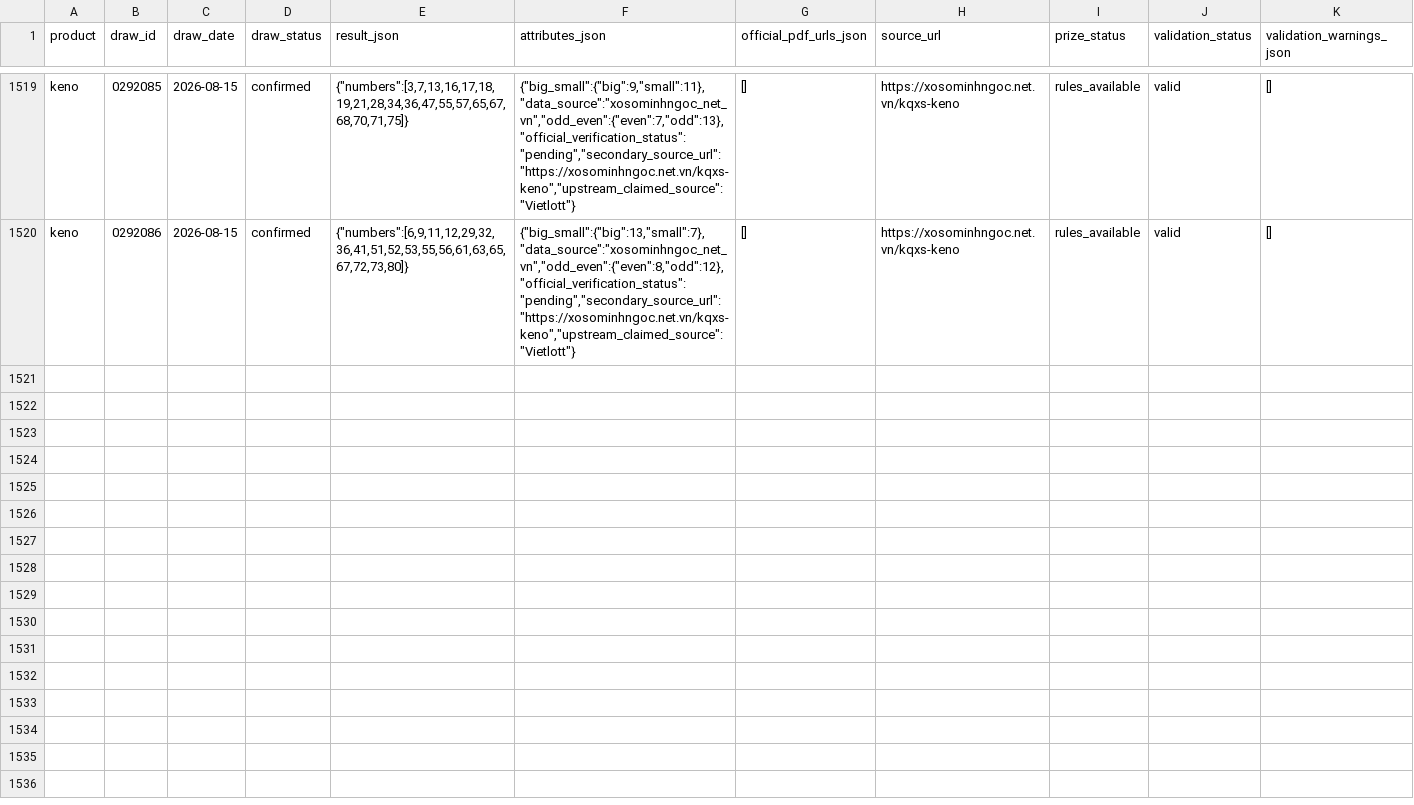
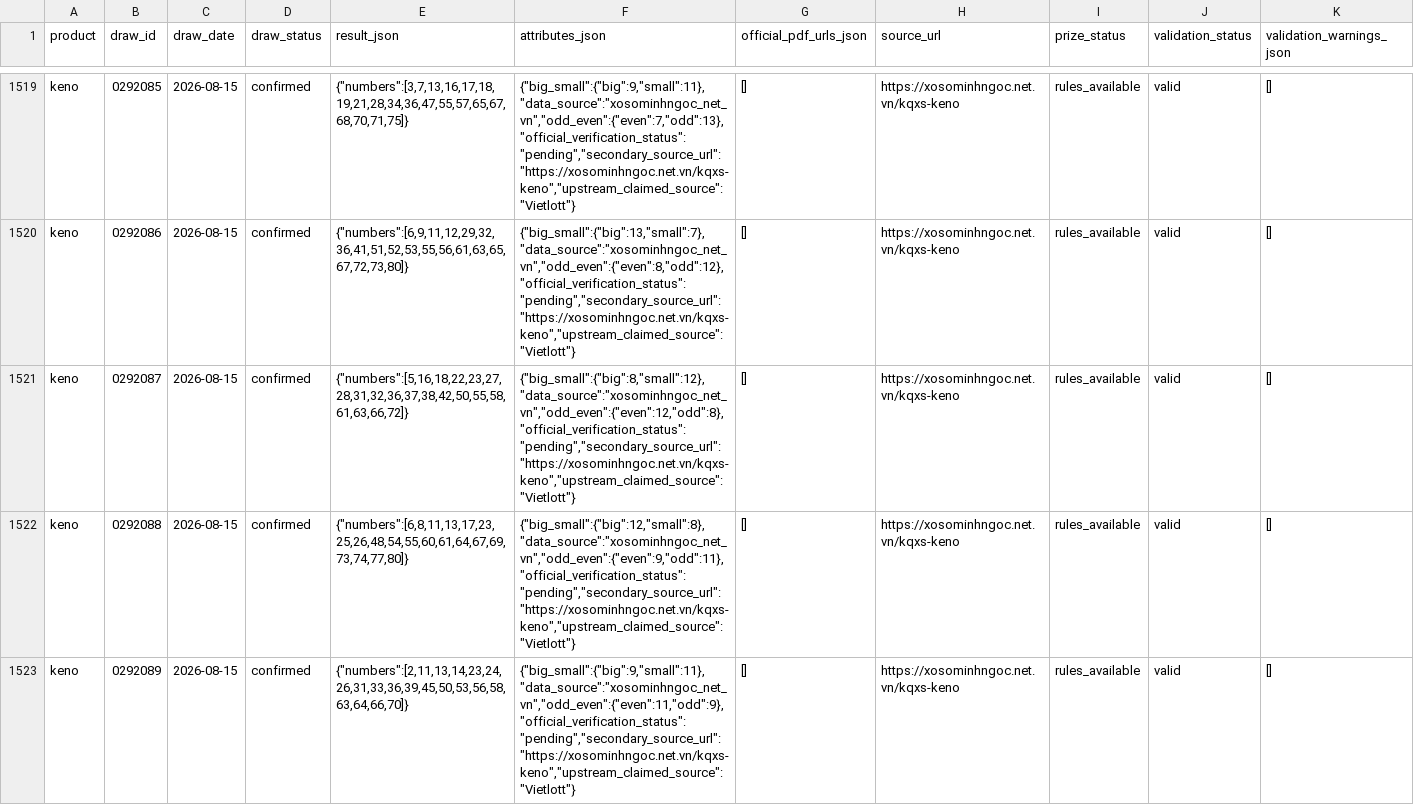
Before and after one commit to NhanAZ-Data/vietlott-research, a CSV file: datasets/draws/keno/2026-08.csv, drawn as a sheet; only a part is shown, gaps mark what is left out; rows hold the shown columns only; the diff covers the shown part only; the diff names each change by its address in the sheet, - before the commit and + after, or states it on an @@ line.

```diff
--- a/datasets/draws/keno/2026-08.csv
+++ b/datasets/draws/keno/2026-08.csv
+row 1521: keno | 0292087 | 2026-08-15 | confirmed | {"numbers":[5,16,18,22,23,27,28,31,32,36,37,38,42,50,55,58,61,63,66,72]} | {"big_small":{"big":8,"small":12},"data_source":"xosominhngoc_net_vn","odd_even":{"even":12,"odd":8},"official_verification_status":"pending","secondary_source_url":"https://xosominhngoc.net.vn/kqxs-keno","upstream_claimed_source":"Vietlott"} | [] | https://xosominhngoc.net.vn/kqxs-keno | rules_available | valid | []
+row 1522: keno | 0292088 | 2026-08-15 | confirmed | {"numbers":[6,8,11,13,17,23,25,26,48,54,55,60,61,64,67,69,73,74,77,80]} | {"big_small":{"big":12,"small":8},"data_source":"xosominhngoc_net_vn","odd_even":{"even":9,"odd":11},"official_verification_status":"pending","secondary_source_url":"https://xosominhngoc.net.vn/kqxs-keno","upstream_claimed_source":"Vietlott"} | [] | https://xosominhngoc.net.vn/kqxs-keno | rules_available | valid | []
+row 1523: keno | 0292089 | 2026-08-15 | confirmed | {"numbers":[2,11,13,14,23,24,26,31,33,36,39,45,50,53,56,58,63,64,66,70]} | {"big_small":{"big":9,"small":11},"data_source":"xosominhngoc_net_vn","odd_even":{"even":11,"odd":9},"official_verification_status":"pending","secondary_source_url":"https://xosominhngoc.net.vn/kqxs-keno","upstream_claimed_source":"Vietlott"} | [] | https://xosominhngoc.net.vn/kqxs-keno | rules_available | valid | []
```
Also changed, not shown: 2 added rows elsewhere in this file, datasets/draws/bingo18/2026-08.csv, 3 other files.
